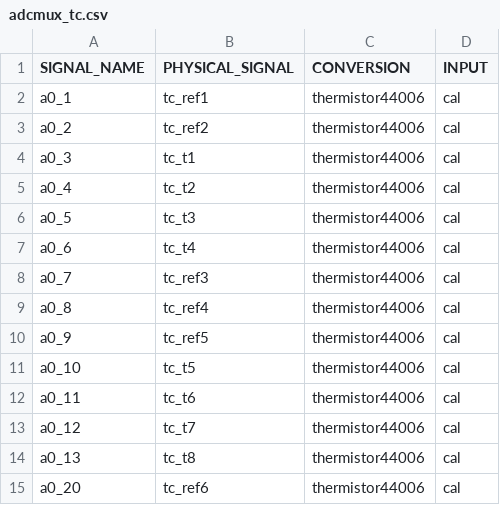
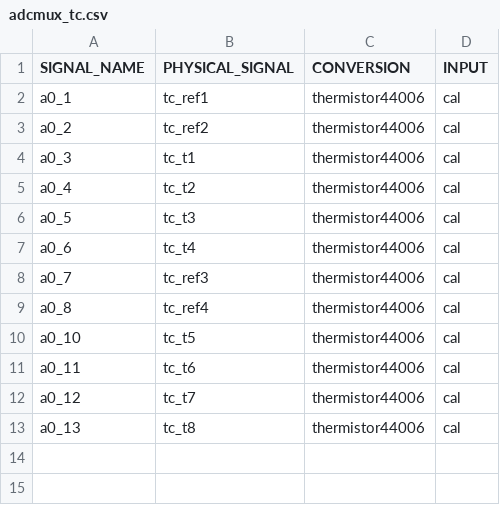
Before and after one commit to LSIR/gsn, a CSV file: gsn/conf/permasense/sensortype_templates/adcmux_tc.csv, drawn as a sheet; the diff names each change by its address in the sheet, - before the commit and + after, or states it on an @@ line.

Commit message:
TC_REF5 and TC_REF6 are not wired in Thermistorchain -> remove it

```diff
--- a/gsn/conf/permasense/sensortype_templates/adcmux_tc.csv
+++ b/gsn/conf/permasense/sensortype_templates/adcmux_tc.csv
-row 10: a0_9 | tc_ref5 | thermistor44006 | cal
-row 15: a0_20 | tc_ref6 | thermistor44006 | cal
```
Also changed, not shown: 2 other files.
